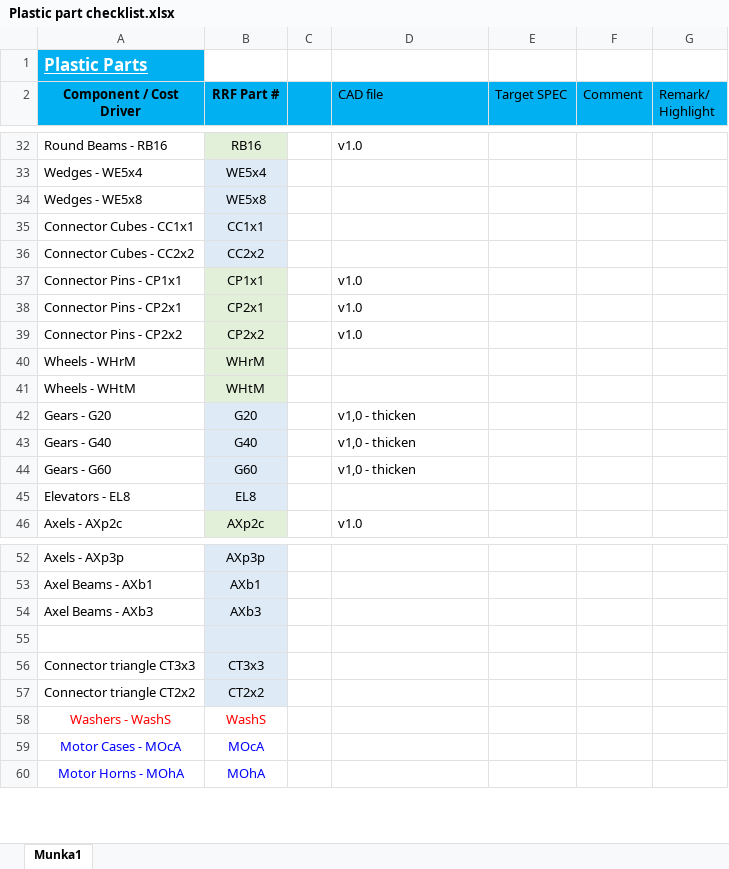
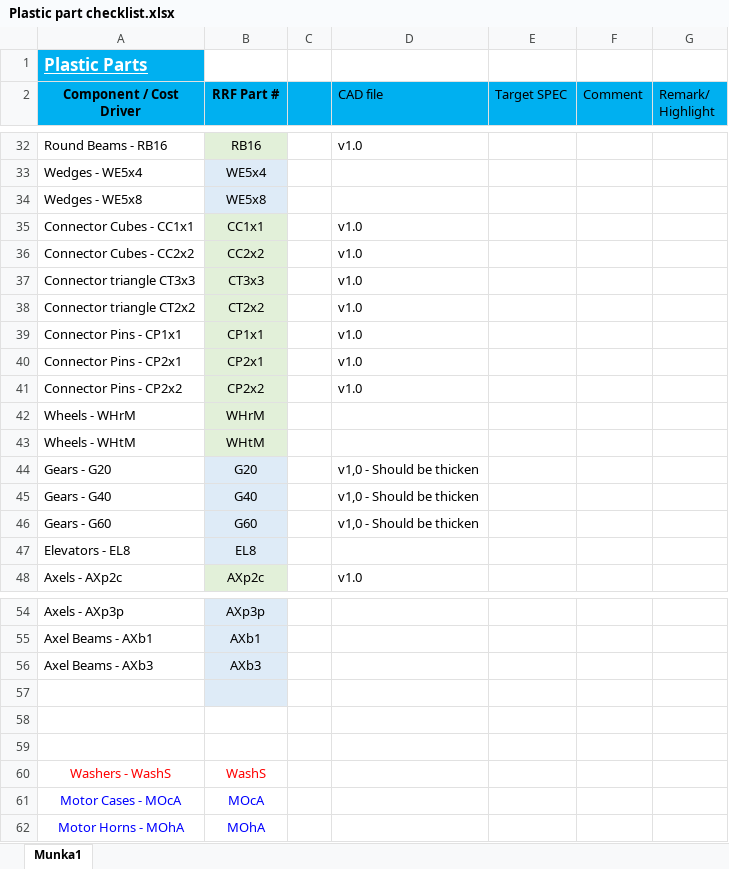
Before and after one commit to dudasdavid/RevvyDemoKit, an Excel workbook: Structural parts/Plastic part checklist.xlsx, sheet Munka1, drawn as a sheet; only a part is shown, gaps mark what is left out; values as stored, in another font and other column widths than the file's, no borders; addresses are those after the commit; the diff names each change by its address in the sheet, - before the commit and + after, or states it on an @@ line.

Commit message:
Connector triangles, boxes added

```diff
--- a/Structural parts/Plastic part checklist.xlsx (sheet Munka1)
+++ b/Structural parts/Plastic part checklist.xlsx (sheet Munka1)
-B35:B36 fill: #DEEBF7
+B35:B36 fill: #E2F0D9
-D35:D36 (CAD file): (empty)
+D35:D36 (CAD file): v1.0
+row 37: Connector triangle CT3x3 | CT3x3 |  | v1.0
+row 38: Connector triangle CT2x2 | CT2x2 |  | v1.0
-D44:D46 (CAD file): v1,0 - thicken
+D44:D46 (CAD file): v1,0 - Should be thicken
-row 58: Connector triangle CT3x3 | CT3x3
+row 58: (empty)
-B58:B59 fill: #DEEBF7
+B58:B59 fill: none
-row 59: Connector triangle CT2x2 | CT2x2
+row 59: (empty)
```
Also changed, not shown: 32 other files.
